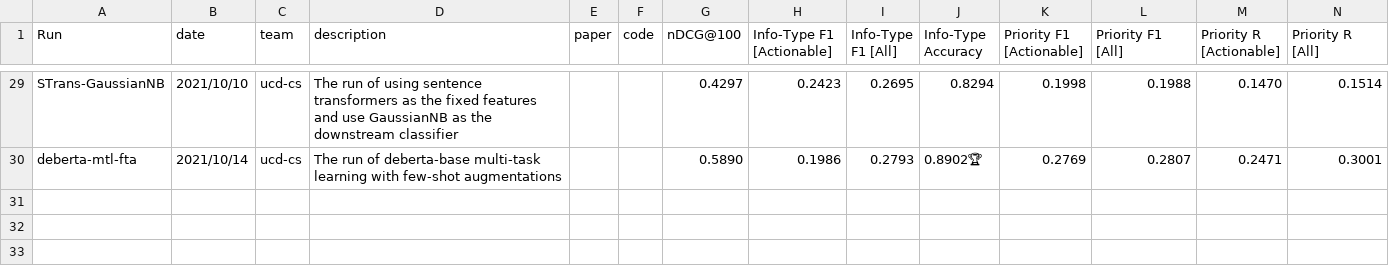
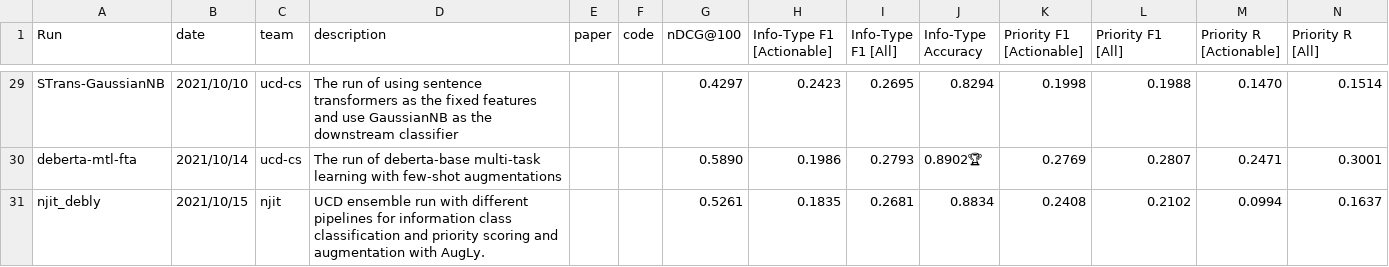
Before and after one commit to trecis/trecis.github.io, a CSV file: leaderboard/leaderboard.csv, drawn as a sheet; only a part is shown, gaps mark what is left out; the diff names each change by its address in the sheet, - before the commit and + after, or states it on an @@ line.

Commit message:
Adding njit-debly run

```diff
--- a/leaderboard/leaderboard.csv
+++ b/leaderboard/leaderboard.csv
+row 31: njit_debly | 2021/10/15 | njit | UCD ensemble run with different pipelines for information class classification and priority scoring and augmentation with AugLy. |  |  | 0.5261 | 0.1835 | 0.2681 | 0.8834 | 0.2408 | 0.2102 | 0.0994 | 0.1637
```
Also changed, not shown: 5 other files.
